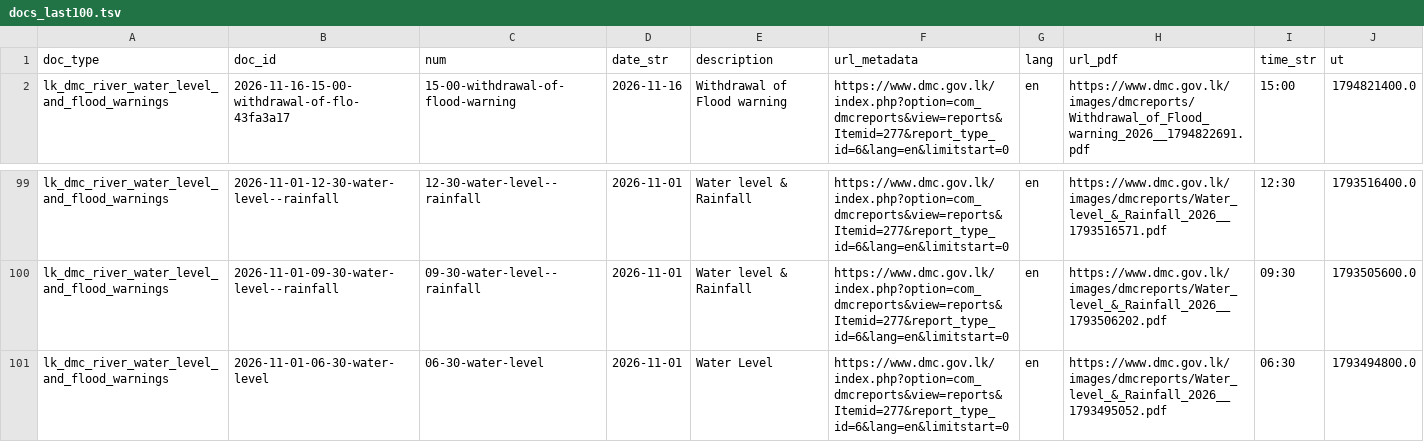
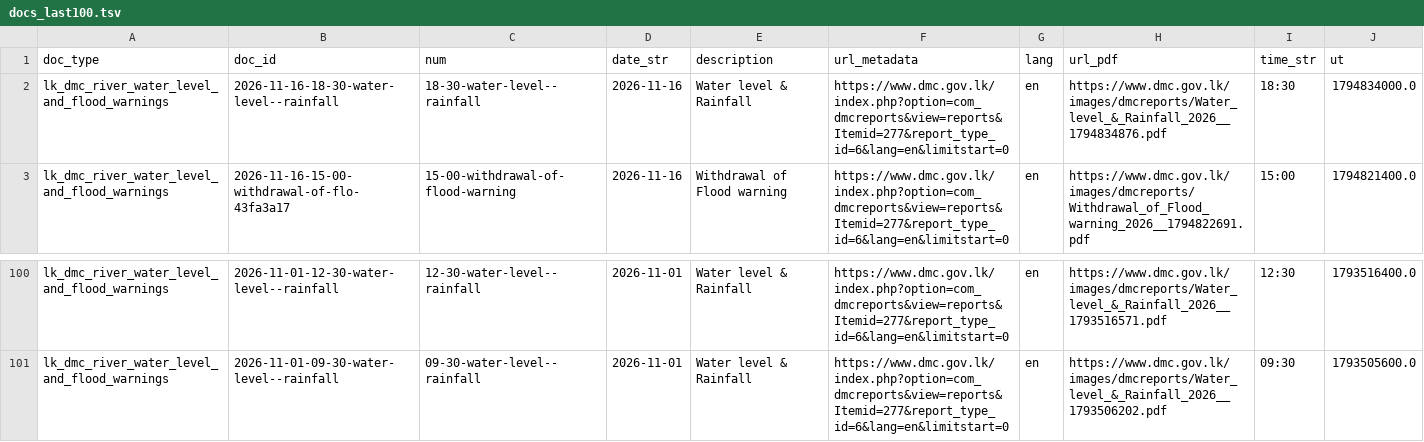
Before and after one commit to nuuuwan/lk_dmc_vis, a TSV file: data/docs_last100.tsv, drawn as a sheet; only a part is shown, gaps mark what is left out.

```diff
--- a/data/docs_last100.tsv
+++ b/data/docs_last100.tsv
@@ -1,2 +1,3 @@
 doc_type	doc_id	num	date_str	description	url_metadata	lang	url_pdf	time_str	ut
+lk_dmc_river_water_level_and_flood_warnings	2026-11-16-18-30-water-level--rainfall	18-30-water-level--rainfall	2026-11-16	Water level & Rainfall	https://www.dmc.gov.lk/index.php?option=com_dmcreports&view=reports&Itemid=277&report_type_id=6&lang=en&limitstart=0	en	https://www.dmc.gov.lk/images/dmcreports/Water_level_&_Rainfall_2026__1794834876.pdf	18:30	1794834000.0
 lk_dmc_river_water_level_and_flood_warnings	2026-11-16-15-00-withdrawal-of-flo-43fa3a17	15-00-withdrawal-of-flood-warning	2026-11-16	Withdrawal of Flood warning	https://www.dmc.gov.lk/index.php?option=com_dmcreports&view=reports&Itemid=277&report_type_id=6&lang=en&limitstart=0	en	https://www.dmc.gov.lk/images/dmcreports/Withdrawal_of_Flood_warning_2026__1794822691.pdf	15:00	1794821400.0
@@ -100,2 +101 @@ lk_dmc_river_water_level_and_flood_warnings	2026-11-01-12-30-water-level--rainfa
 lk_dmc_river_water_level_and_flood_warnings	2026-11-01-09-30-water-level--rainfall	09-30-water-level--rainfall	2026-11-01	Water level & Rainfall	https://www.dmc.gov.lk/index.php?option=com_dmcreports&view=reports&Itemid=277&report_type_id=6&lang=en&limitstart=0	en	https://www.dmc.gov.lk/images/dmcreports/Water_level_&_Rainfall_2026__1793506202.pdf	09:30	1793505600.0
-lk_dmc_river_water_level_and_flood_warnings	2026-11-01-06-30-water-level	06-30-water-level	2026-11-01	Water Level	https://www.dmc.gov.lk/index.php?option=com_dmcreports&view=reports&Itemid=277&report_type_id=6&lang=en&limitstart=0	en	https://www.dmc.gov.lk/images/dmcreports/Water_level_&_Rainfall_2026__1793495052.pdf	06:30	1793494800.0
```
Also changed, not shown: 43 other files.
